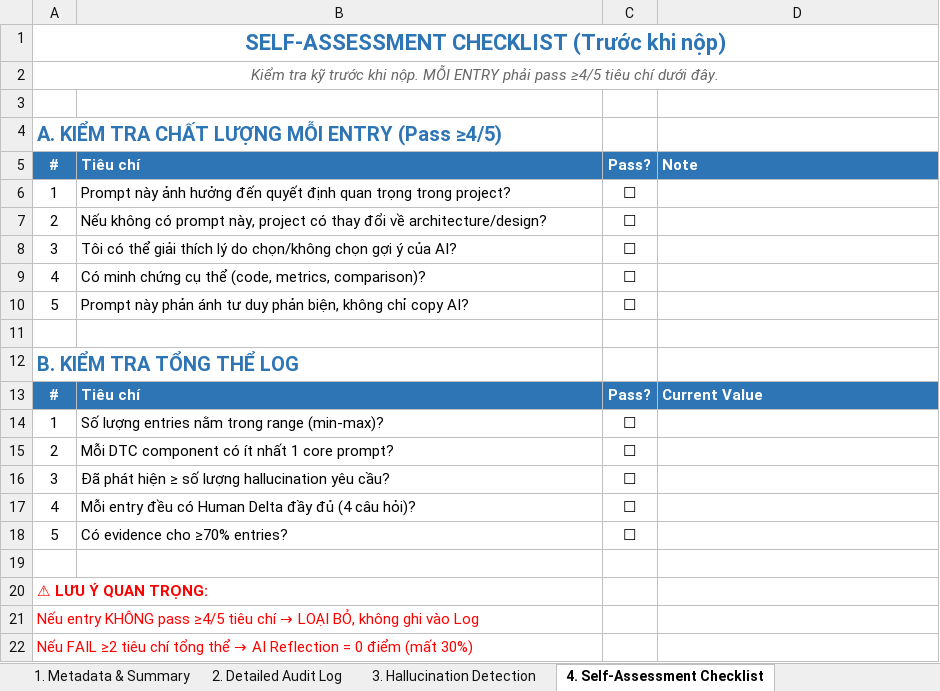
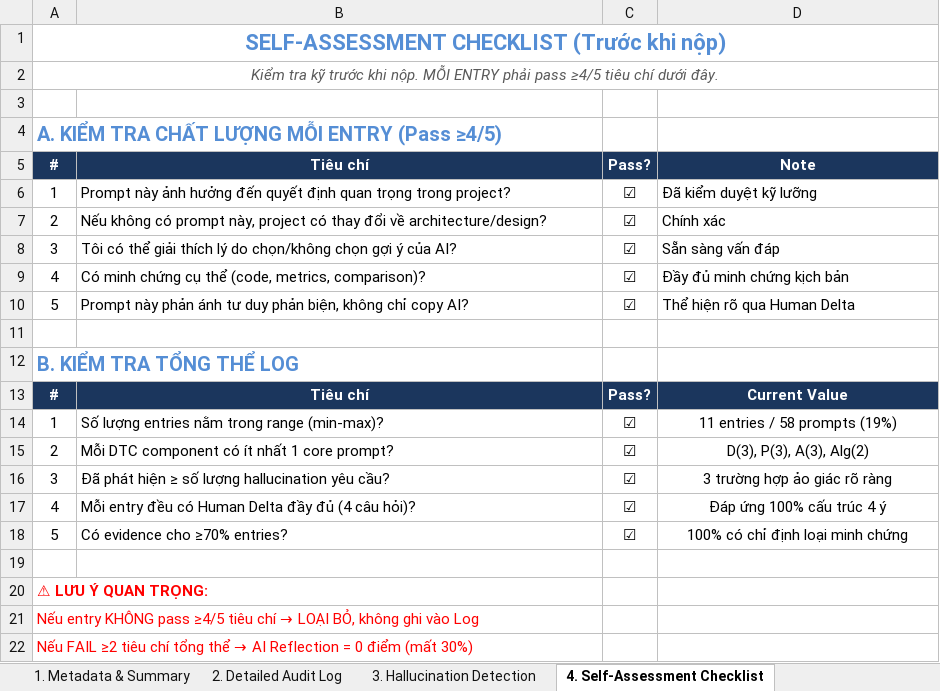
Before and after one commit to SUMMER2026SE/swp391-aiauditlog-HungBB-1808, an Excel workbook: Week2_AI_Audit_log.xlsx, sheet 4. Self-Assessment Checklist, drawn as a sheet; only a part is shown; values as stored, in another font and other column widths than the file's, no borders; the diff names each change by its address in the sheet, - before the commit and + after, or states it on an @@ line.

```diff
--- a/Week2_AI_Audit_log.xlsx (sheet 4. Self-Assessment Checklist)
+++ b/Week2_AI_Audit_log.xlsx (sheet 4. Self-Assessment Checklist)
-A1 text colour: #2E75B6
+A1 text colour: #558ED5
-A4 text colour: #2E75B6
+A4 text colour: #558ED5
-A5:D5 fill: #2E75B6
+A5:D5 fill: #1B365D
-B5 alignment: left
+B5 alignment: center
-D5 alignment: left
+D5 alignment: center
-C6:C10: ☐
+C6:C10: ☑
-D6: (empty)
+D6: Đã kiểm duyệt kỹ lưỡng
-D7: (empty)
+D7: Chính xác
-D8: (empty)
+D8: Sẵn sàng vấn đáp
-D9: (empty)
+D9: Đầy đủ minh chứng kịch bản
-D10: (empty)
+D10: Thể hiện rõ qua Human Delta
-A12 text colour: #2E75B6
+A12 text colour: #558ED5
-A13:D13 fill: #2E75B6
+A13:D13 fill: #1B365D
-B13 alignment: left
+B13 alignment: center
-D13 alignment: left
+D13 alignment: center
-C14:C18: ☐
+C14:C18: ☑
-D14: (empty)
+D14: 11 entries / 58 prompts (19%)
-D15: (empty)
+D15: D(3), P(3), A(3), Alg(2)
-D16: (empty)
+D16: 3 trường hợp ảo giác rõ ràng
-D17: (empty)
+D17: Đáp ứng 100% cấu trúc 4 ý
-D18: (empty)
+D18: 100% có chỉ định loại minh chứng
```
Also changed, not shown: sheet 2. Detailed Audit Log, sheet 1. Metadata & Summary, sheet 3. Hallucination Detection, Week1_AI_Audit_Log.xlsx, 2 other files.
